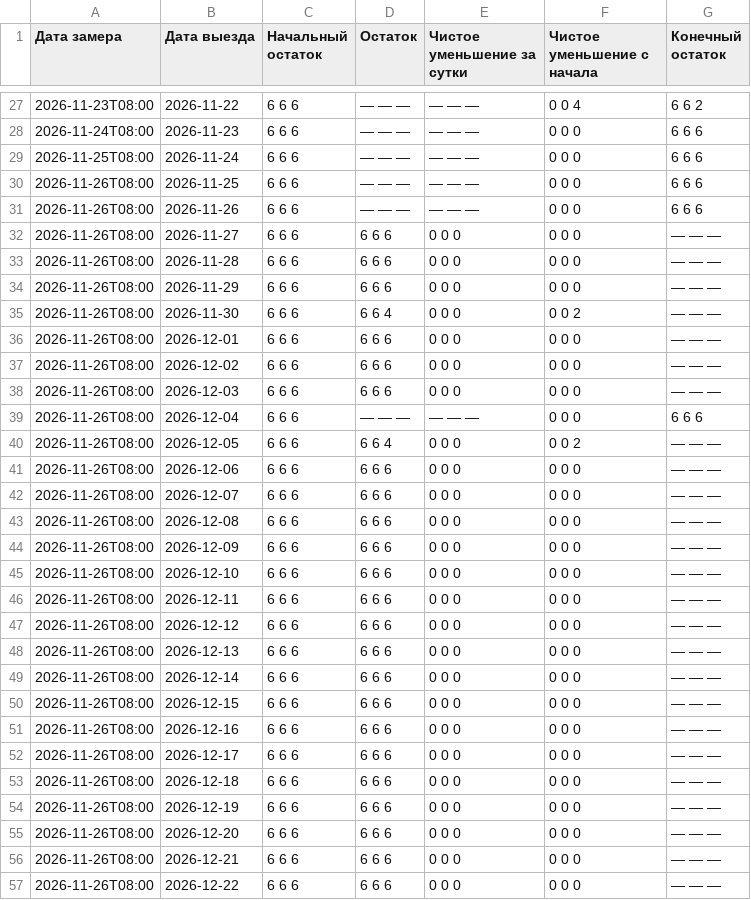
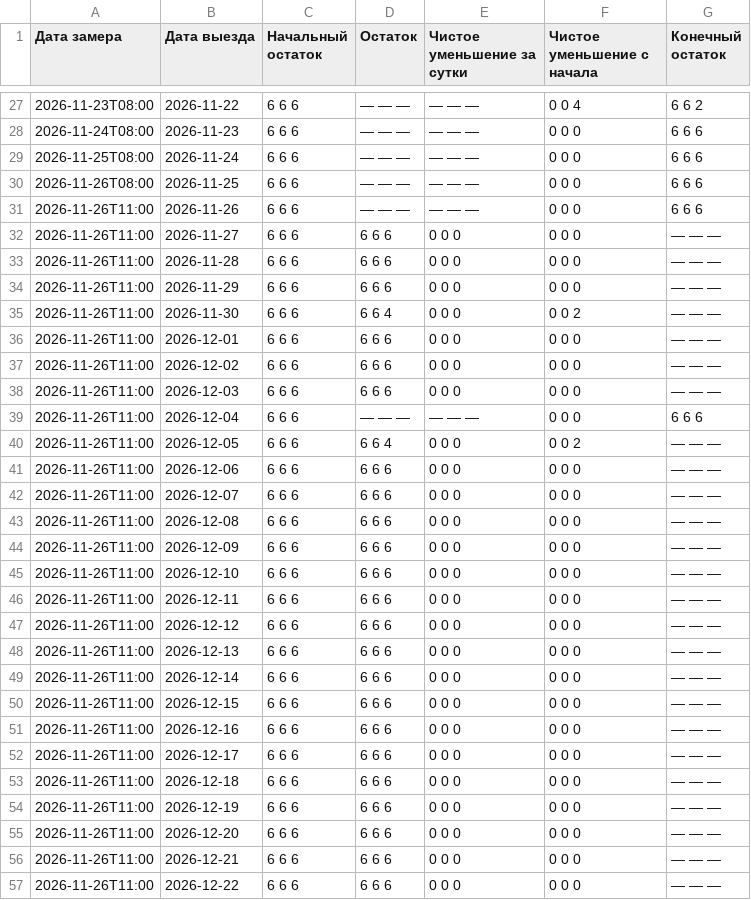
Before and after one commit to AntonioSkin/tripster-visitors-monitor, a CSV file: data/calendar_history/96862/summary.csv, drawn as a sheet; only a part is shown, gaps mark what is left out; the diff covers the shown part only.

```diff
--- a/data/calendar_history/96862/summary.csv
+++ b/data/calendar_history/96862/summary.csv
@@ -30,28 +30,28 @@
 2026-11-26T08:00,2026-11-25,6 6 6,— — —,— — —,0 0 0,6 6 6
-2026-11-26T08:00,2026-11-26,6 6 6,— — —,— — —,0 0 0,6 6 6
-2026-11-26T08:00,2026-11-27,6 6 6,6 6 6,0 0 0,0 0 0,— — —
-2026-11-26T08:00,2026-11-28,6 6 6,6 6 6,0 0 0,0 0 0,— — —
-2026-11-26T08:00,2026-11-29,6 6 6,6 6 6,0 0 0,0 0 0,— — —
-2026-11-26T08:00,2026-11-30,6 6 6,6 6 4,0 0 0,0 0 2,— — —
-2026-11-26T08:00,2026-12-01,6 6 6,6 6 6,0 0 0,0 0 0,— — —
-2026-11-26T08:00,2026-12-02,6 6 6,6 6 6,0 0 0,0 0 0,— — —
-2026-11-26T08:00,2026-12-03,6 6 6,6 6 6,0 0 0,0 0 0,— — —
-2026-11-26T08:00,2026-12-04,6 6 6,— — —,— — —,0 0 0,6 6 6
-2026-11-26T08:00,2026-12-05,6 6 6,6 6 4,0 0 0,0 0 2,— — —
-2026-11-26T08:00,2026-12-06,6 6 6,6 6 6,0 0 0,0 0 0,— — —
-2026-11-26T08:00,2026-12-07,6 6 6,6 6 6,0 0 0,0 0 0,— — —
-2026-11-26T08:00,2026-12-08,6 6 6,6 6 6,0 0 0,0 0 0,— — —
-2026-11-26T08:00,2026-12-09,6 6 6,6 6 6,0 0 0,0 0 0,— — —
-2026-11-26T08:00,2026-12-10,6 6 6,6 6 6,0 0 0,0 0 0,— — —
-2026-11-26T08:00,2026-12-11,6 6 6,6 6 6,0 0 0,0 0 0,— — —
-2026-11-26T08:00,2026-12-12,6 6 6,6 6 6,0 0 0,0 0 0,— — —
-2026-11-26T08:00,2026-12-13,6 6 6,6 6 6,0 0 0,0 0 0,— — —
-2026-11-26T08:00,2026-12-14,6 6 6,6 6 6,0 0 0,0 0 0,— — —
-2026-11-26T08:00,2026-12-15,6 6 6,6 6 6,0 0 0,0 0 0,— — —
-2026-11-26T08:00,2026-12-16,6 6 6,6 6 6,0 0 0,0 0 0,— — —
-2026-11-26T08:00,2026-12-17,6 6 6,6 6 6,0 0 0,0 0 0,— — —
-2026-11-26T08:00,2026-12-18,6 6 6,6 6 6,0 0 0,0 0 0,— — —
-2026-11-26T08:00,2026-12-19,6 6 6,6 6 6,0 0 0,0 0 0,— — —
-2026-11-26T08:00,2026-12-20,6 6 6,6 6 6,0 0 0,0 0 0,— — —
-2026-11-26T08:00,2026-12-21,6 6 6,6 6 6,0 0 0,0 0 0,— — —
-2026-11-26T08:00,2026-12-22,6 6 6,6 6 6,0 0 0,0 0 0,— — —
+2026-11-26T11:00,2026-11-26,6 6 6,— — —,— — —,0 0 0,6 6 6
+2026-11-26T11:00,2026-11-27,6 6 6,6 6 6,0 0 0,0 0 0,— — —
+2026-11-26T11:00,2026-11-28,6 6 6,6 6 6,0 0 0,0 0 0,— — —
+2026-11-26T11:00,2026-11-29,6 6 6,6 6 6,0 0 0,0 0 0,— — —
+2026-11-26T11:00,2026-11-30,6 6 6,6 6 4,0 0 0,0 0 2,— — —
+2026-11-26T11:00,2026-12-01,6 6 6,6 6 6,0 0 0,0 0 0,— — —
+2026-11-26T11:00,2026-12-02,6 6 6,6 6 6,0 0 0,0 0 0,— — —
+2026-11-26T11:00,2026-12-03,6 6 6,6 6 6,0 0 0,0 0 0,— — —
+2026-11-26T11:00,2026-12-04,6 6 6,— — —,— — —,0 0 0,6 6 6
+2026-11-26T11:00,2026-12-05,6 6 6,6 6 4,0 0 0,0 0 2,— — —
+2026-11-26T11:00,2026-12-06,6 6 6,6 6 6,0 0 0,0 0 0,— — —
+2026-11-26T11:00,2026-12-07,6 6 6,6 6 6,0 0 0,0 0 0,— — —
+2026-11-26T11:00,2026-12-08,6 6 6,6 6 6,0 0 0,0 0 0,— — —
+2026-11-26T11:00,2026-12-09,6 6 6,6 6 6,0 0 0,0 0 0,— — —
+2026-11-26T11:00,2026-12-10,6 6 6,6 6 6,0 0 0,0 0 0,— — —
+2026-11-26T11:00,2026-12-11,6 6 6,6 6 6,0 0 0,0 0 0,— — —
+2026-11-26T11:00,2026-12-12,6 6 6,6 6 6,0 0 0,0 0 0,— — —
+2026-11-26T11:00,2026-12-13,6 6 6,6 6 6,0 0 0,0 0 0,— — —
+2026-11-26T11:00,2026-12-14,6 6 6,6 6 6,0 0 0,0 0 0,— — —
+2026-11-26T11:00,2026-12-15,6 6 6,6 6 6,0 0 0,0 0 0,— — —
+2026-11-26T11:00,2026-12-16,6 6 6,6 6 6,0 0 0,0 0 0,— — —
+2026-11-26T11:00,2026-12-17,6 6 6,6 6 6,0 0 0,0 0 0,— — —
+2026-11-26T11:00,2026-12-18,6 6 6,6 6 6,0 0 0,0 0 0,— — —
+2026-11-26T11:00,2026-12-19,6 6 6,6 6 6,0 0 0,0 0 0,— — —
+2026-11-26T11:00,2026-12-20,6 6 6,6 6 6,0 0 0,0 0 0,— — —
+2026-11-26T11:00,2026-12-21,6 6 6,6 6 6,0 0 0,0 0 0,— — —
+2026-11-26T11:00,2026-12-22,6 6 6,6 6 6,0 0 0,0 0 0,— — —
```
Also changed, not shown: 1 added row and 151 edited cells elsewhere in this file, data/calendar_history/51192/summary.csv, data/calendar_history/dmitry/summary.csv, 25 other files.
